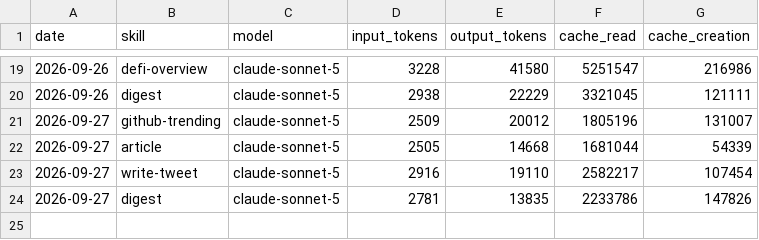
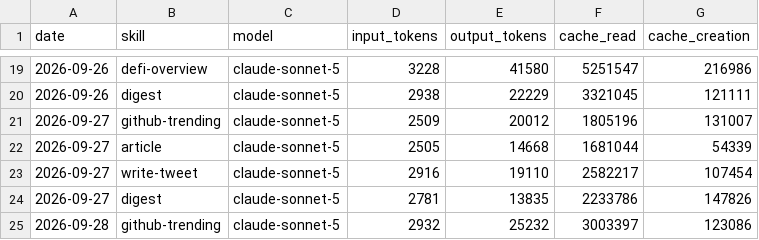
Before and after one commit to Nadai2010/aeon, a CSV file: memory/token-usage.csv, drawn as a sheet; only a part is shown, gaps mark what is left out; the diff names each change by its address in the sheet, - before the commit and + after, or states it on an @@ line.

Commit message:
chore(github-trending): auto-commit 2026-09-28

```diff
--- a/memory/token-usage.csv
+++ b/memory/token-usage.csv
+row 25: 2026-09-28 | github-trending | claude-sonnet-5 | 2932 | 25232 | 3003397 | 123086
```
Also changed, not shown: 4 other files.
